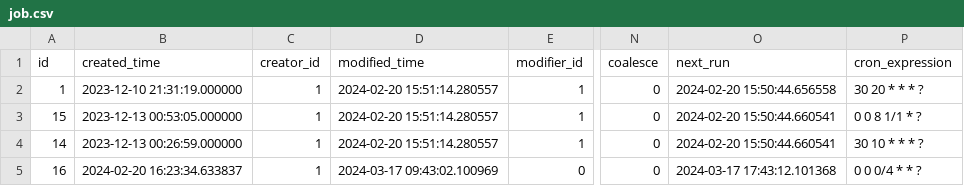
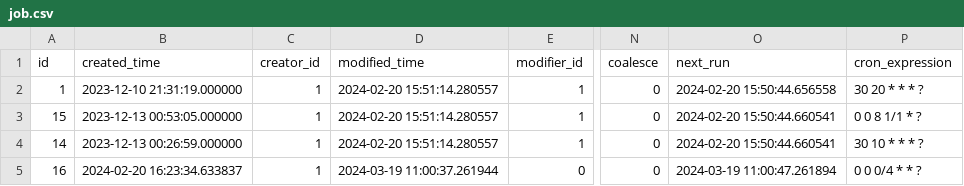
Before and after one commit to chiakiwang/hipy-server, a CSV file: app/db/init_data/job.csv, drawn as a sheet; only a part is shown, gaps mark what is left out; the diff names each change by its address in the sheet, - before the commit and + after, or states it on an @@ line.

```diff
--- a/app/db/init_data/job.csv
+++ b/app/db/init_data/job.csv
-D5 (modified_time): 2024-03-17 09:43:02.100969
+D5 (modified_time): 2024-03-19 11:00:37.261944
-O5 (next_run): 2024-03-17 17:43:12.101368
+O5 (next_run): 2024-03-19 11:00:47.261894
```
Also changed, not shown: app/db/init_data/vod_configs.csv, app/db/init_data/vod_rules.csv, 2 other files.
